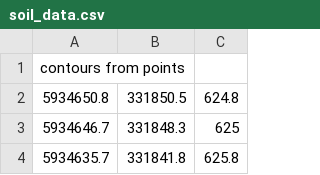
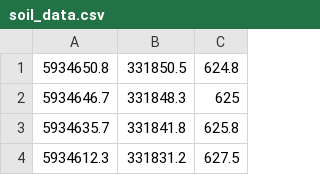
Before and after one commit to nooralam15/HackED_2024, a CSV file: soil_data.csv, drawn as a sheet; only a part is shown; the shorter side is filled out with more unchanged rows.

Commit message:
contours

```diff
--- a/soil_data.csv
+++ b/soil_data.csv
@@ -1,2 +1 @@
-contours from points
 5934650.8,331850.5,624.8
```
Also changed, not shown: 1 other file.
